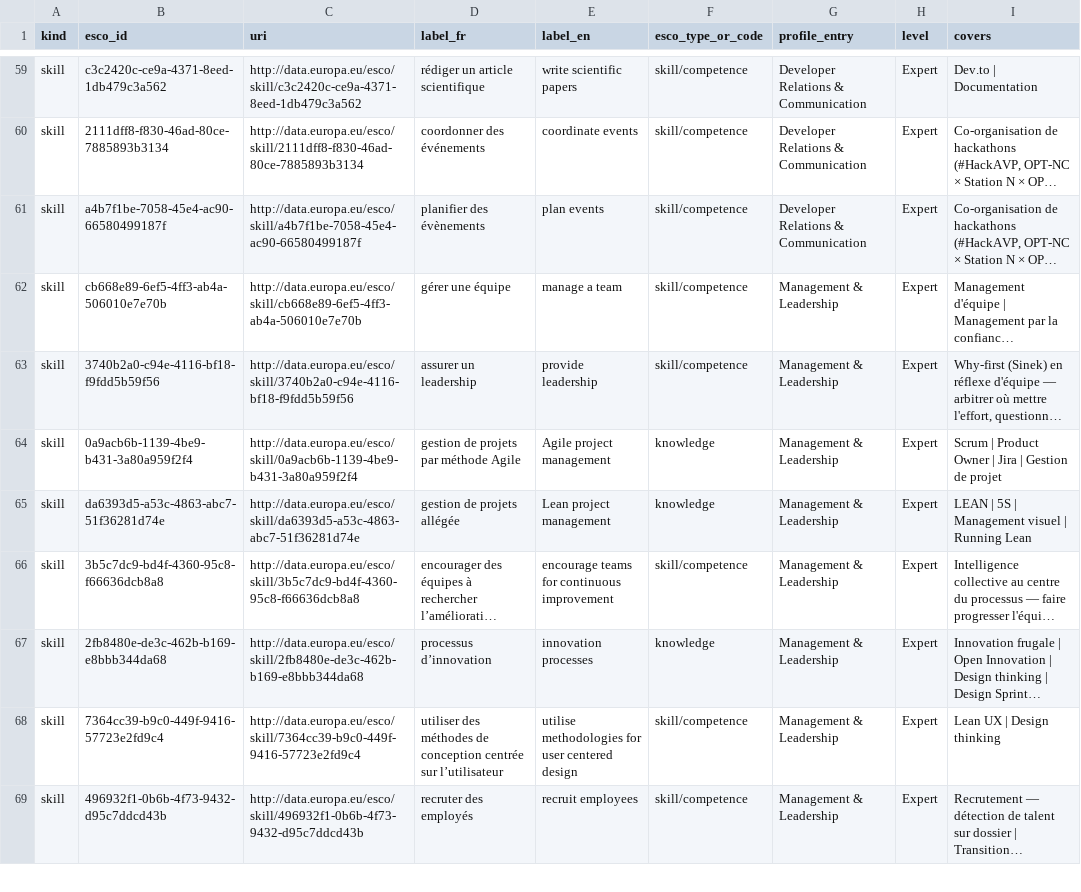
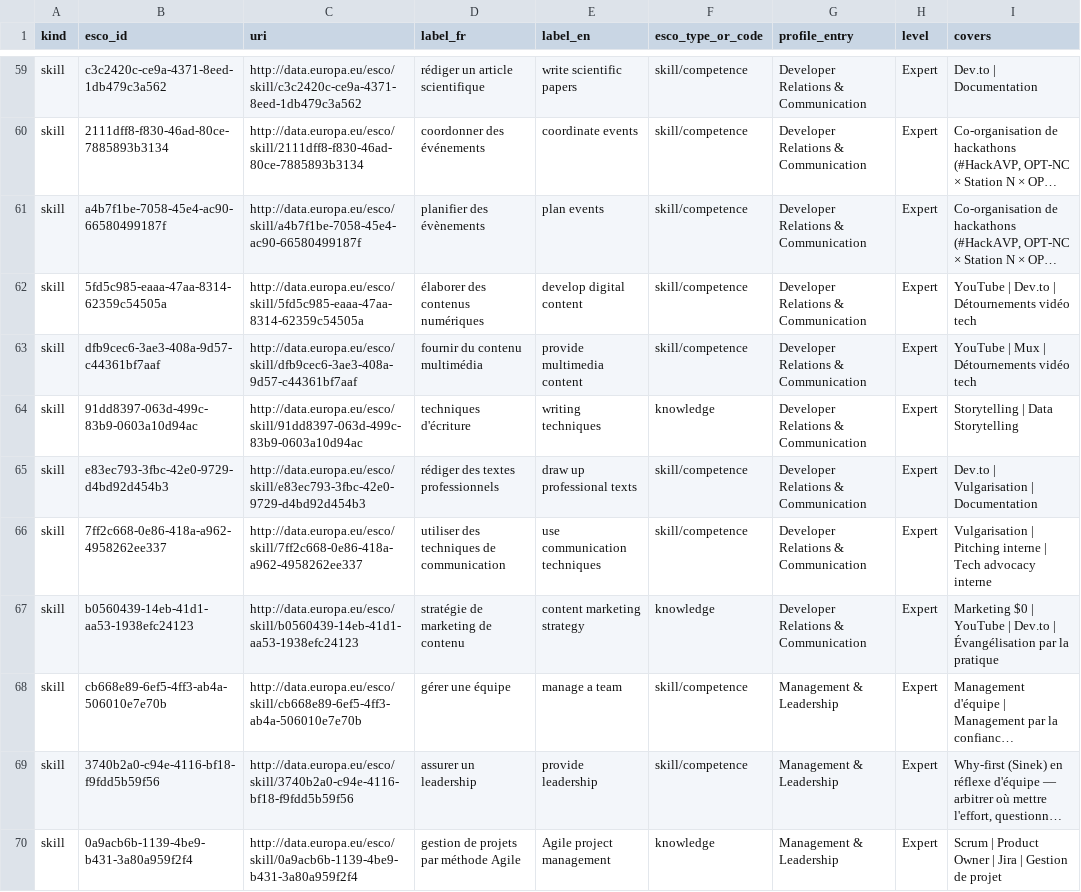
Before and after one commit to adriens/whoami, a CSV file: data/esco/adriens/_index.csv, drawn as a sheet; only a part is shown, gaps mark what is left out; the shorter side is filled out with more unchanged rows; long unchanged cells end in …; the diff names each change by its address in the sheet, - before the commit and + after, or states it on an @@ line.

```diff
--- a/data/esco/adriens/_index.csv
+++ b/data/esco/adriens/_index.csv
+row 62: skill | 5fd5c985-eaaa-47aa-8314-62359c54505a | http://data.europa.eu/esco/skill/5fd5c985-eaaa-47aa-8314-62359c54505a | élaborer des contenus numériques | develop digital content | skill/competence | Developer Relations & Communication | Expert | YouTube | Dev.to | Détournements vidéo tech
+row 63: skill | dfb9cec6-3ae3-408a-9d57-c44361bf7aaf | http://data.europa.eu/esco/skill/dfb9cec6-3ae3-408a-9d57-c44361bf7aaf | fournir du contenu multimédia | provide multimedia content | skill/competence | Developer Relations & Communication | Expert | YouTube | Mux | Détournements vidéo tech
+row 64: skill | 91dd8397-063d-499c-83b9-0603a10d94ac | http://data.europa.eu/esco/skill/91dd8397-063d-499c-83b9-0603a10d94ac | techniques d'écriture | writing techniques | knowledge | Developer Relations & Communication | Expert | Storytelling | Data Storytelling
+row 65: skill | e83ec793-3fbc-42e0-9729-d4bd92d454b3 | http://data.europa.eu/esco/skill/e83ec793-3fbc-42e0-9729-d4bd92d454b3 | rédiger des textes professionnels | draw up professional texts | skill/competence | Developer Relations & Communication | Expert | Dev.to | Vulgarisation | Documentation
+row 66: skill | 7ff2c668-0e86-418a-a962-4958262ee337 | http://data.europa.eu/esco/skill/7ff2c668-0e86-418a-a962-4958262ee337 | utiliser des techniques de communication | use communication techniques | skill/competence | Developer Relations & Communication | Expert | Vulgarisation | Pitching interne | Tech advocacy interne
+row 67: skill | b0560439-14eb-41d1-aa53-1938efc24123 | http://data.europa.eu/esco/skill/b0560439-14eb-41d1-aa53-1938efc24123 | stratégie de marketing de contenu | content marketing strategy | knowledge | Developer Relations & Communication | Expert | Marketing $0 | YouTube | Dev.to | Évangélisation par la pratique
```
Also changed, not shown: 1 other file.
